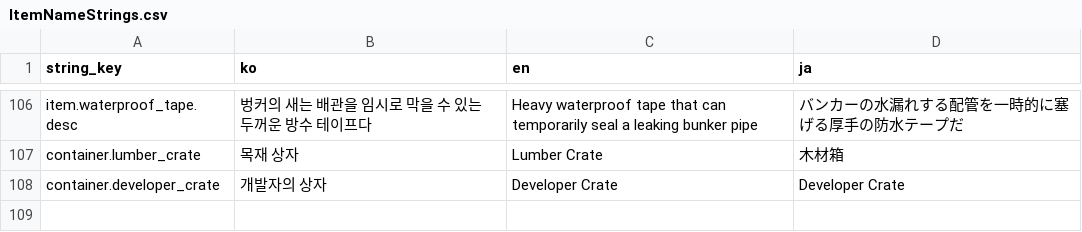
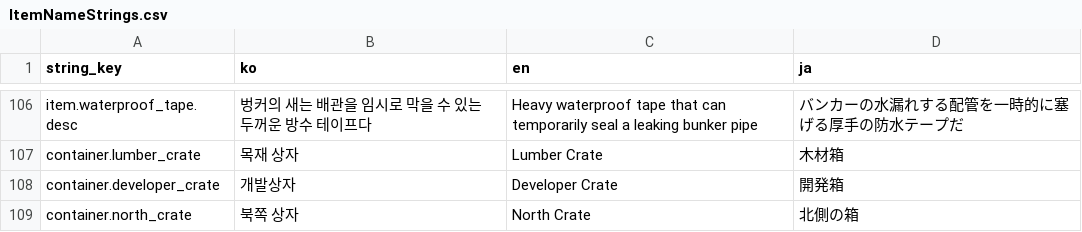
Before and after one commit to octopus7/extraction_shooter, a CSV file: TunaSweeper/Content/Data/ItemNameStrings.csv, drawn as a sheet; only a part is shown, gaps mark what is left out.

```diff
--- a/TunaSweeper/Content/Data/ItemNameStrings.csv
+++ b/TunaSweeper/Content/Data/ItemNameStrings.csv
@@ -107,2 +107,3 @@ item.waterproof_tape.desc,벙커의 새는 배관을 임시로 막을 수 있는
 container.lumber_crate,목재 상자,Lumber Crate,木材箱
-container.developer_crate,개발자의 상자,Developer Crate,Developer Crate
+container.developer_crate,개발상자,Developer Crate,開発箱
+container.north_crate,북쪽 상자,North Crate,北側の箱
```
Also changed, not shown: TunaSweeper/Content/Data/ExcelExport/loot_container_contents.csv, TunaSweeper/Content/Data/ExcelExport/loot_container_definitions.csv, 4 other files.
